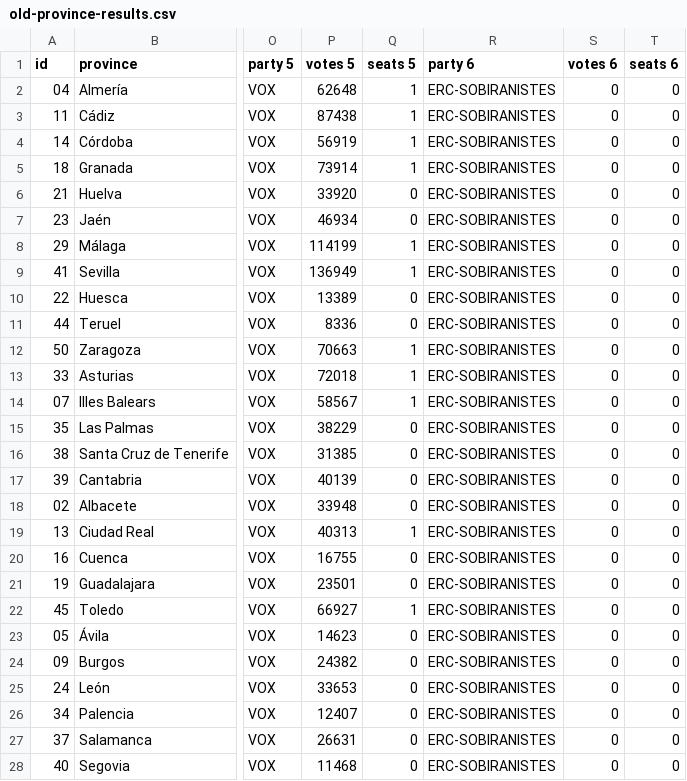
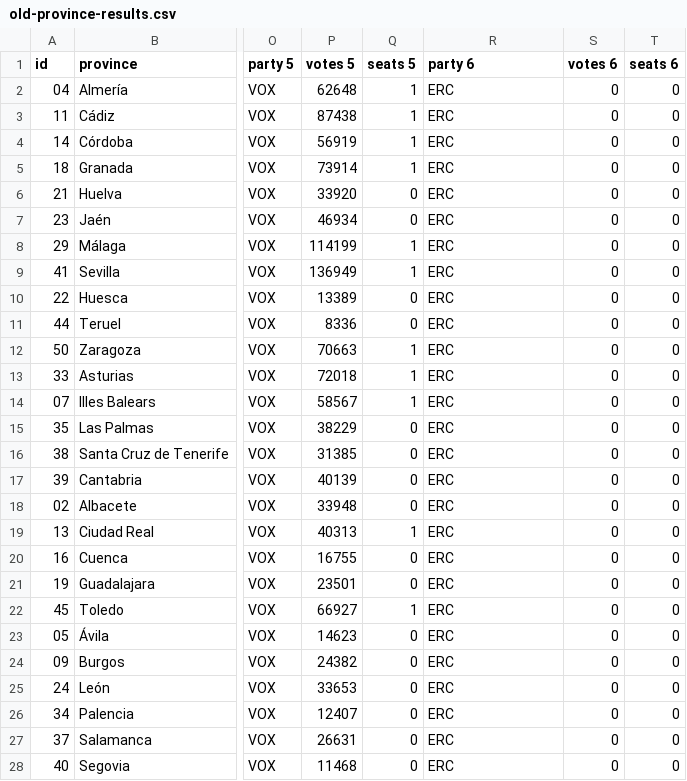
Before and after one commit to guardian/interactive-spanish-elections-10N, a CSV file: src/assets/old-province-results.csv, drawn as a sheet; only a part is shown, gaps mark what is left out; the diff covers the shown part only; the diff names each change by its address in the sheet, - before the commit and + after, or states it on an @@ line.

```diff
--- a/src/assets/old-province-results.csv
+++ b/src/assets/old-province-results.csv
-R2:R28 (party 6): ERC-SOBIRANISTES
+R2:R28 (party 6): ERC
```
Also changed, not shown: 25 edited cells elsewhere in this file, 7 other files.
